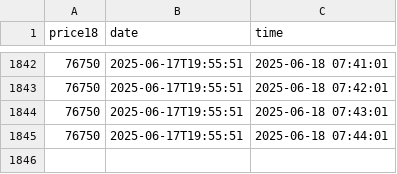
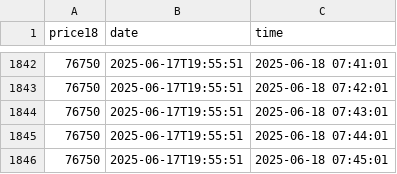
Before and after one commit to D3rhami/milli-gold-vault, a CSV file: database/2025-06-17.csv, drawn as a sheet; only a part is shown, gaps mark what is left out; the diff names each change by its address in the sheet, - before the commit and + after, or states it on an @@ line.

Commit message:
📆 28-Khordad-1404|07:45:01🪙76750 . add by cloudflare worker

```diff
--- a/database/2025-06-17.csv
+++ b/database/2025-06-17.csv
+row 1846: 76750 | 2025-06-17T19:55:51 | 2025-06-18 07:45:01
```
